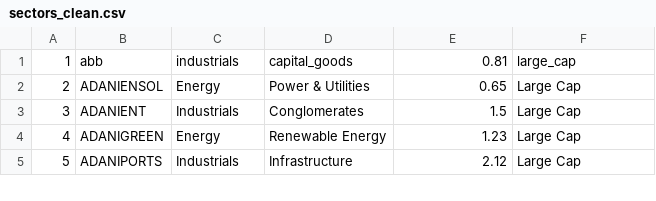
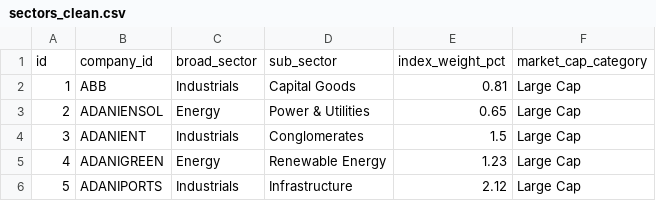
Before and after one commit to Mahishashur/100_financial_intelligence, a CSV file: data/processed/sectors_clean.csv, drawn as a sheet; only a part is shown; removed rows and columns are numbered as before the commit, all else as after; the diff names each change by its address in the sheet, - before the commit and + after, or states it on an @@ line.

```diff
--- a/data/processed/sectors_clean.csv
+++ b/data/processed/sectors_clean.csv
-row 1: 1 | abb | industrials | capital_goods | 0.81 | large_cap
+row 1: id | company_id | broad_sector | sub_sector | index_weight_pct | market_cap_category
+row 2: 1 | ABB | Industrials | Capital Goods | 0.81 | Large Cap
```
Also changed, not shown: 5 other files.
